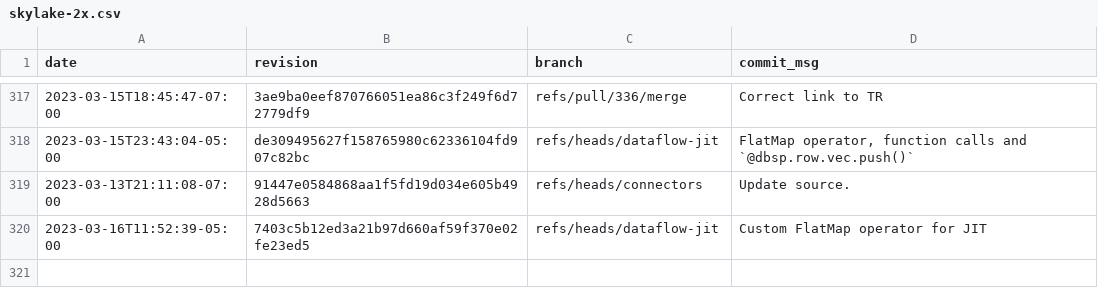
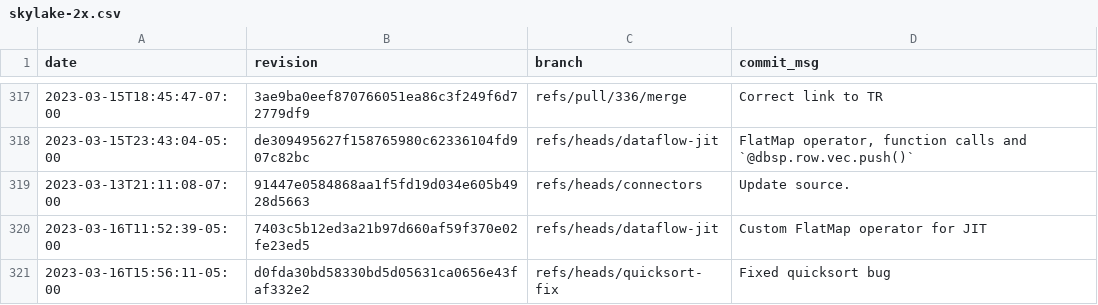
Before and after one commit to gz/dbsp-benchmarks, a CSV file: _data/skylake-2x.csv, drawn as a sheet; only a part is shown, gaps mark what is left out.

```diff
--- a/_data/skylake-2x.csv
+++ b/_data/skylake-2x.csv
@@ -320 +320,2 @@ date,revision,branch,commit_msg
 "2023-03-16T11:52:39-05:00","7403c5b12ed3a21b97d660af59f370e02fe23ed5","refs/heads/dataflow-jit","Custom FlatMap operator for JIT"
+"2023-03-16T15:56:11-05:00","d0fda30bd58330bd5d05631ca0656e43faf332e2","refs/heads/quicksort-fix","Fixed quicksort bug"
```
Also changed, not shown: 8 other files.
